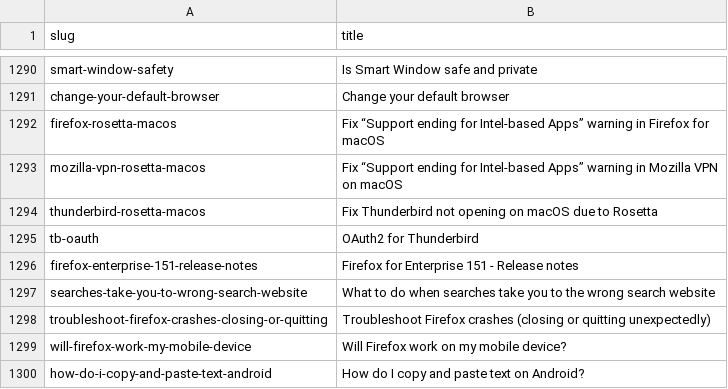
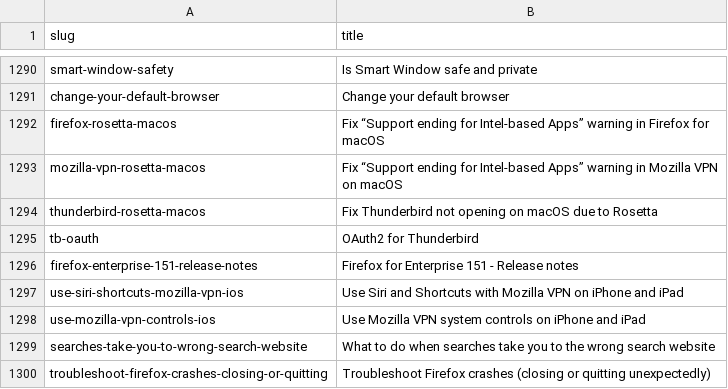
Before and after one commit to thunderbird/github-action-thunderbird-kb, a CSV file: allproducts-kb-title-slug-all-articles.csv, drawn as a sheet; only a part is shown, gaps mark what is left out; the shorter side is filled out with more unchanged rows; the diff names each change by its address in the sheet, - before the commit and + after, or states it on an @@ line.

```diff
--- a/allproducts-kb-title-slug-all-articles.csv
+++ b/allproducts-kb-title-slug-all-articles.csv
+row 1297: use-siri-shortcuts-mozilla-vpn-ios | Use Siri and Shortcuts with Mozilla VPN on iPhone and iPad
+row 1298: use-mozilla-vpn-controls-ios | Use Mozilla VPN system controls on iPhone and iPad
```
Also changed, not shown: 1 other file.
